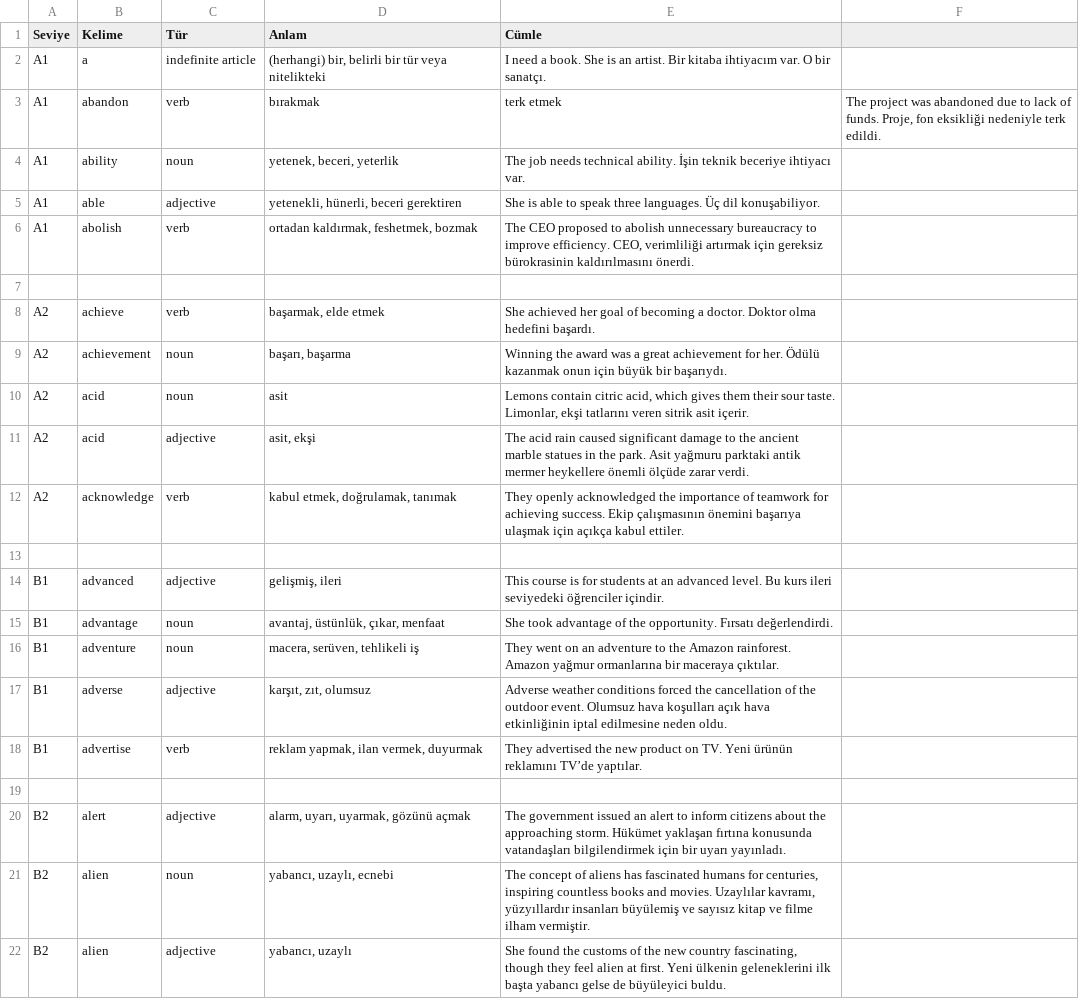
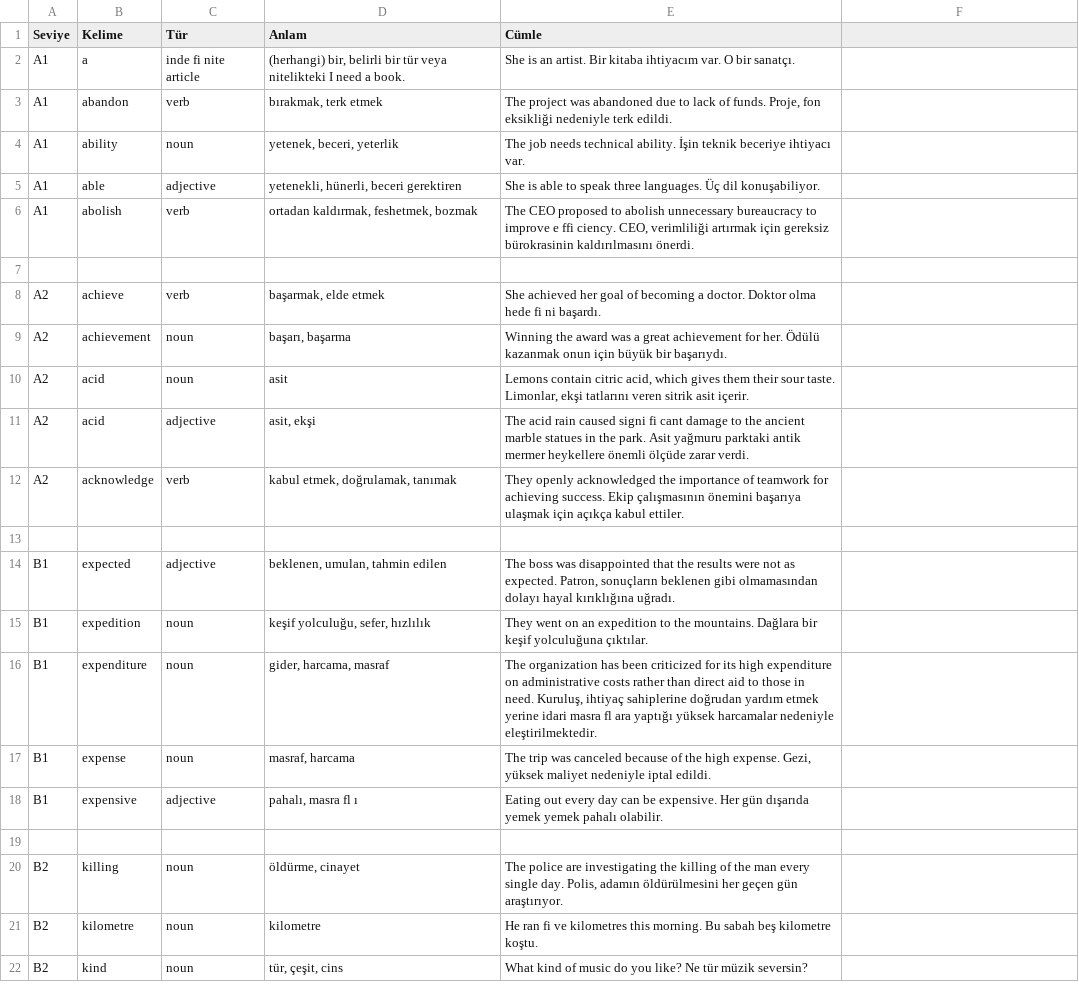
Before and after one commit to mckurdi27/vocab, a CSV file: analiz/cefr.csv, drawn as a sheet; only a part is shown; the diff covers the shown part only.

Commit message:
Update cefr.csv

```diff
--- a/analiz/cefr.csv
+++ b/analiz/cefr.csv
@@ -2,2 +2,2 @@ Seviye,Kelime,Tür,Anlam,Cümle
-A1,a,indefinite article,"(herhangi) bir, belirli bir tür veya nitelikteki","I need a book. She is an artist. Bir kitaba ihtiyacım var. O bir sanatçı."
-A1,abandon,verb,bırakmak, terk etmek,"The project was abandoned due to lack of funds. Proje, fon eksikliği nedeniyle terk edildi."
+"A1","a","inde fi nite   article","(herhangi)   bir,   belirli   bir   tür veya   nitelikteki I   need   a   book.","She   is   an   artist. Bir   kitaba   ihtiyacım   var.   O   bir   sanatçı."
+"A1","abandon","verb","bırakmak,   terk   etmek","The   project   was   abandoned   due   to   lack   of   funds. Proje,   fon   eksikliği   nedeniyle   terk   edildi."
@@ -6,3 +6,3 @@ A1,able,adjective,"yetenekli, hünerli, beceri gerektiren","She is able to speak
-A1,abolish,verb,"ortadan kaldırmak, feshetmek, bozmak","The CEO proposed to abolish unnecessary bureaucracy to improve efficiency. CEO, verimliliği artırmak için gereksiz bürokrasinin kaldırılmasını önerdi."
+"A1","abolish","verb","ortadan   kaldırmak,   feshetmek, bozmak","The   CEO   proposed   to   abolish   unnecessary bureaucracy   to   improve   e ffi ciency. CEO,   verimliliği   artırmak   için   gereksiz   bürokrasinin kaldırılmasını   önerdi."
 
-A2,achieve,verb,"başarmak, elde etmek","She achieved her goal of becoming a doctor. Doktor olma hedefini başardı."
+"A2","achieve","verb","başarmak,   elde   etmek","She   achieved   her   goal   of   becoming   a   doctor. Doktor   olma   hede fi ni   başardı."
@@ -11 +11 @@ A2,acid,noun,"asit","Lemons contain citric acid, which gives them their sour tas
-A2,acid,adjective,"asit, ekşi","The acid rain caused significant damage to the ancient marble statues in the park. Asit yağmuru parktaki antik mermer heykellere önemli ölçüde zarar verdi."
+"A2","acid","adjective","asit,   ekşi","The   acid   rain   caused   signi fi cant   damage   to   the ancient   marble   statues   in   the   park. Asit   yağmuru   parktaki   antik   mermer   heykellere önemli   ölçüde   zarar   verdi."
@@ -13,10 +13,10 @@ A2,acknowledge,verb,"kabul etmek, doğrulamak, tanımak","They openly acknowledg
 
-B1,advanced,adjective,"gelişmiş, ileri","This course is for students at an advanced level. Bu kurs ileri seviyedeki öğrenciler içindir."
-B1,advantage,noun,"avantaj, üstünlük, çıkar, menfaat","She took advantage of the opportunity. Fırsatı değerlendirdi."
-B1,adventure,noun,"macera, serüven, tehlikeli iş","They went on an adventure to the Amazon rainforest. Amazon yağmur ormanlarına bir maceraya çıktılar."
-B1,adverse,adjective,"karşıt, zıt, olumsuz","Adverse weather conditions forced the cancellation of the outdoor event. Olumsuz hava koşulları açık hava etkinliğinin iptal edilmesine neden oldu."
-B1,advertise,verb,"reklam yapmak, ilan vermek, duyurmak","They advertised the new product on TV. Yeni ürünün reklamını TV’de yaptılar."
+"B1","expected","adjective","beklenen,   umulan,   tahmin edilen","The   boss   was   disappointed   that   the   results   were   not as   expected. Patron,   sonuçların   beklenen   gibi   olmamasından dolayı   hayal   kırıklığına   uğradı."
+"B1","expedition","noun","keşif   yolculuğu,   sefer,   hızlılık","They   went   on   an   expedition   to   the   mountains. Dağlara   bir   keşif   yolculuğuna   çıktılar."
+"B1","expenditure","noun","gider,   harcama,   masraf","The   organization   has   been   criticized   for   its   high expenditure   on   administrative   costs   rather   than direct   aid   to   those   in   need. Kuruluş,   ihtiyaç   sahiplerine   doğrudan   yardım   etmek yerine   idari   masra fl ara   yaptığı   yüksek   harcamalar nedeniyle   eleştirilmektedir."
+"B1","expense","noun","masraf,   harcama","The   trip   was   canceled   because   of   the   high   expense. Gezi,   yüksek   maliyet   nedeniyle   iptal   edildi."
+"B1","expensive","adjective","pahalı,   masra fl ı","Eating   out   every   day   can   be   expensive. Her   gün   dışarıda   yemek   yemek   pahalı   olabilir."
 
-B2,alert,adjective,"alarm, uyarı, uyarmak, gözünü açmak","The government issued an alert to inform citizens about the approaching storm. Hükümet yaklaşan fırtına konusunda vatandaşları bilgilendirmek için bir uyarı yayınladı."
-B2,alien,noun,"yabancı, uzaylı, ecnebi","The concept of aliens has fascinated humans for centuries, inspiring countless books and movies. Uzaylılar kavramı, yüzyıllardır insanları büyülemiş ve sayısız kitap ve filme ilham vermiştir."
-B2,alien,adjective,"yabancı, uzaylı","She found the customs of the new country fascinating, though they feel alien at first. Yeni ülkenin geleneklerini ilk başta yabancı gelse de büyüleyici buldu."
+"B2","killing","noun","öldürme,   cinayet","The   police   are   investigating   the   killing   of   the   man every   single   day. Polis,   adamın   öldürülmesini   her   geçen   gün araştırıyor."
+"B2","kilometre","noun","kilometre","He   ran   fi ve   kilometres   this   morning. Bu   sabah   beş   kilometre   koştu."
+"B2","kind","noun","tür,   çeşit,   cins","What   kind   of   music   do   you   like? Ne   tür   müzik   seversin?"
```
Also changed, not shown: 3 added rows, 3 removed rows and 29 edited cells elsewhere in this file.
